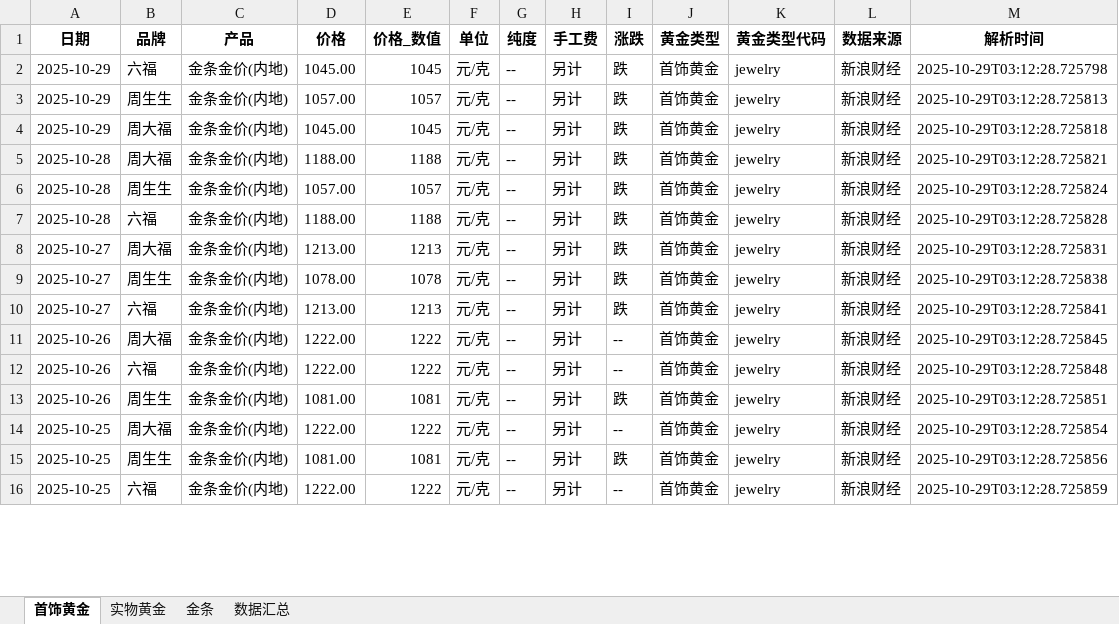
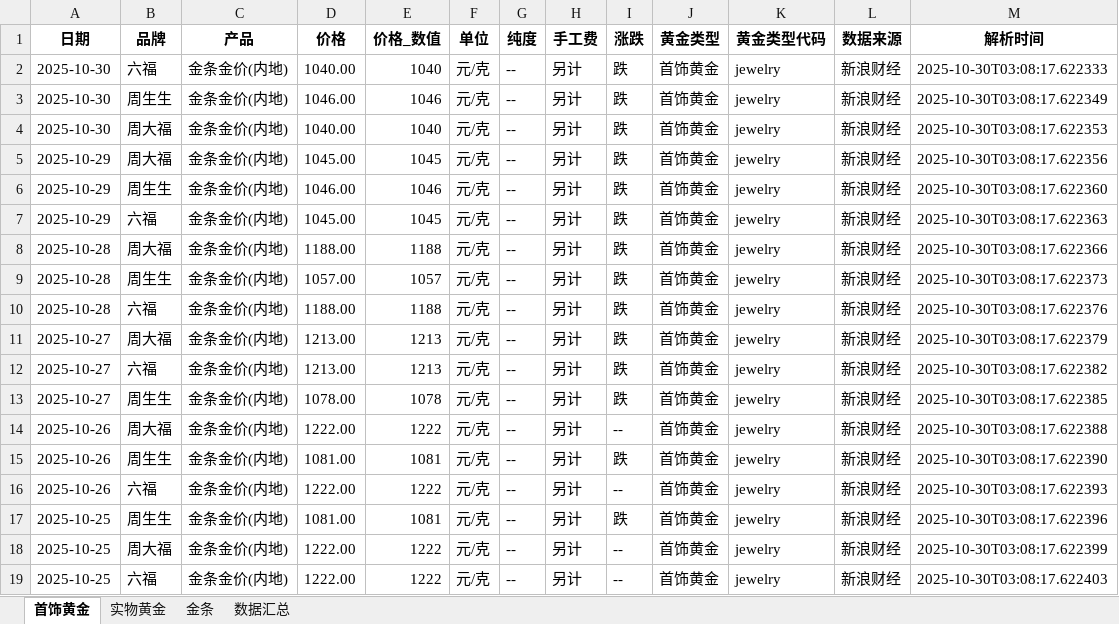
Before and after one commit to chengazhen/python-gold, an Excel workbook: combined_gold_data.xlsx, sheet 首饰黄金, drawn as a sheet; only a part is shown; values as stored, in another font and other column widths than the file's, no borders; removed rows and columns are numbered as before the commit, all else as after; the diff covers the shown part only; the diff names each change by its address in the sheet, - before the commit and + after, or states it on an @@ line.

```diff
--- a/combined_gold_data.xlsx (sheet 首饰黄金)
+++ b/combined_gold_data.xlsx (sheet 首饰黄金)
+row 2: 2025-10-30 | 六福 | 金条金价(内地) | 1040.00 | 1040 | 元/克 | -- | 另计 | 跌 | 首饰黄金 | jewelry | 新浪财经 | 2025-10-30T03:08:17.622333
+row 3: 2025-10-30 | 周生生 | 金条金价(内地) | 1046.00 | 1046 | 元/克 | -- | 另计 | 跌 | 首饰黄金 | jewelry | 新浪财经 | 2025-10-30T03:08:17.622349
+row 4: 2025-10-30 | 周大福 | 金条金价(内地) | 1040.00 | 1040 | 元/克 | -- | 另计 | 跌 | 首饰黄金 | jewelry | 新浪财经 | 2025-10-30T03:08:17.622353
-B5 (品牌): 六福
+B5 (品牌): 周大福
-M5 (解析时间): 2025-10-29T03:12:28.725798
+M5 (解析时间): 2025-10-30T03:08:17.622356
-D6 (价格): 1057.00
+D6 (价格): 1046.00
-E6 (价格_数值): 1057
+E6 (价格_数值): 1046
-M6 (解析时间): 2025-10-29T03:12:28.725813
+M6 (解析时间): 2025-10-30T03:08:17.622360
-B7 (品牌): 周大福
+B7 (品牌): 六福
-M7 (解析时间): 2025-10-29T03:12:28.725818
+M7 (解析时间): 2025-10-30T03:08:17.622363
-M8 (解析时间): 2025-10-29T03:12:28.725821
+M8 (解析时间): 2025-10-30T03:08:17.622366
-M9 (解析时间): 2025-10-29T03:12:28.725824
+M9 (解析时间): 2025-10-30T03:08:17.622373
-M10 (解析时间): 2025-10-29T03:12:28.725828
+M10 (解析时间): 2025-10-30T03:08:17.622376
-M11 (解析时间): 2025-10-29T03:12:28.725831
+M11 (解析时间): 2025-10-30T03:08:17.622379
-B12 (品牌): 周生生
+B12 (品牌): 六福
-D12 (价格): 1078.00
+D12 (价格): 1213.00
-E12 (价格_数值): 1078
+E12 (价格_数值): 1213
-M12 (解析时间): 2025-10-29T03:12:28.725838
+M12 (解析时间): 2025-10-30T03:08:17.622382
-B13 (品牌): 六福
+B13 (品牌): 周生生
-D13 (价格): 1213.00
+D13 (价格): 1078.00
-E13 (价格_数值): 1213
+E13 (价格_数值): 1078
-M13 (解析时间): 2025-10-29T03:12:28.725841
+M13 (解析时间): 2025-10-30T03:08:17.622385
-M14 (解析时间): 2025-10-29T03:12:28.725845
+M14 (解析时间): 2025-10-30T03:08:17.622388
+row 15: 2025-10-26 | 周生生 | 金条金价(内地) | 1081.00 | 1081 | 元/克 | -- | 另计 | 跌 | 首饰黄金 | jewelry | 新浪财经 | 2025-10-30T03:08:17.622390
-M16 (解析时间): 2025-10-29T03:12:28.725848
+M16 (解析时间): 2025-10-30T03:08:17.622393
-A17 (日期): 2025-10-26
+A17 (日期): 2025-10-25
-M17 (解析时间): 2025-10-29T03:12:28.725851
+M17 (解析时间): 2025-10-30T03:08:17.622396
-M18 (解析时间): 2025-10-29T03:12:28.725854
+M18 (解析时间): 2025-10-30T03:08:17.622399
-row 15: 2025-10-25 | 周生生 | 金条金价(内地) | 1081.00 | 1081 | 元/克 | -- | 另计 | 跌 | 首饰黄金 | jewelry | 新浪财经 | 2025-10-29T03:12:28.725856
-M19 (解析时间): 2025-10-29T03:12:28.725859
+M19 (解析时间): 2025-10-30T03:08:17.622403
```
Also changed, not shown: 3 removed rows and 77 edited cells elsewhere in this sheet, sheet 实物黄金, sheet 金条, sheet 数据汇总, gold_bar_latest.xlsx, jewelry_gold_latest.xlsx, 11 other files.
